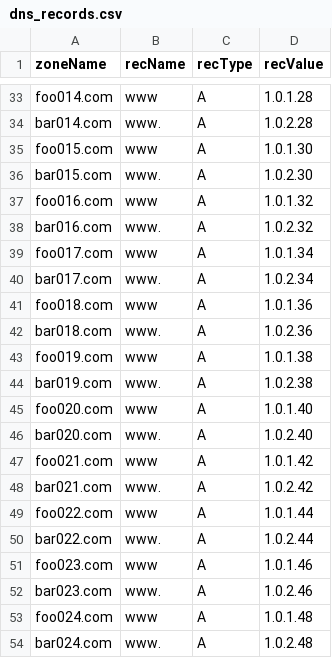
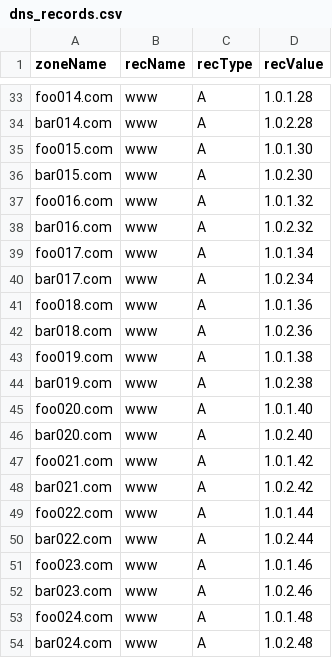
Before and after one commit to dbroeglin/ossdb, a CSV file: Sources/DNS/dns_records.csv, drawn as a sheet; only a part is shown, gaps mark what is left out; the diff covers the shown part only; the diff names each change by its address in the sheet, - before the commit and + after, or states it on an @@ line.

```diff
--- a/Sources/DNS/dns_records.csv
+++ b/Sources/DNS/dns_records.csv
-B34 (recName): www.
+B34 (recName): www
-B36 (recName): www.
+B36 (recName): www
-B38 (recName): www.
+B38 (recName): www
-B40 (recName): www.
+B40 (recName): www
-B42 (recName): www.
+B42 (recName): www
-B44 (recName): www.
+B44 (recName): www
-B46 (recName): www.
+B46 (recName): www
-B48 (recName): www.
+B48 (recName): www
-B50 (recName): www.
+B50 (recName): www
-B52 (recName): www.
+B52 (recName): www
-B54 (recName): www.
+B54 (recName): www
```
Also changed, not shown: 14 edited cells elsewhere in this file, 4 other files.
